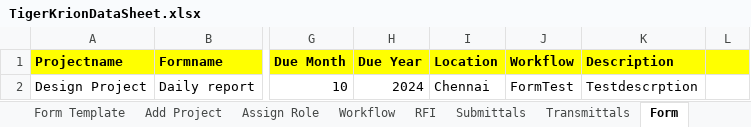
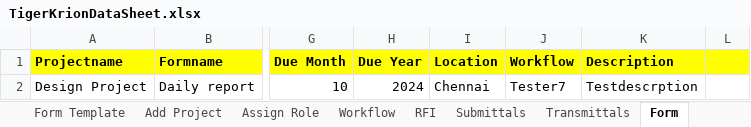
Before and after one commit to Krishjs/DemoURL-Krion6D_Automation, an Excel workbook: Excel/TigerKrionDataSheet.xlsx, sheet Form, drawn as a sheet; only a part is shown, gaps mark what is left out; values as stored, in another font and other column widths than the file's, no borders; the diff names each change by its address in the sheet, - before the commit and + after, or states it on an @@ line.

```diff
--- a/Excel/TigerKrionDataSheet.xlsx (sheet Form)
+++ b/Excel/TigerKrionDataSheet.xlsx (sheet Form)
-J2 (Workflow): FormTest
+J2 (Workflow): Tester7
```
Also changed, not shown: sheet Workflow, 2 other files.
